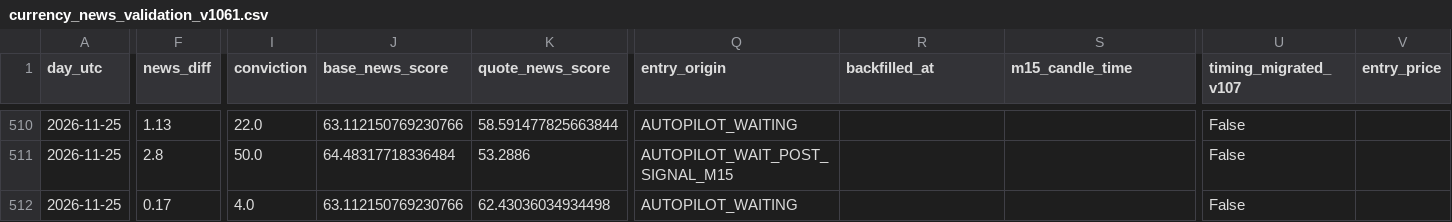
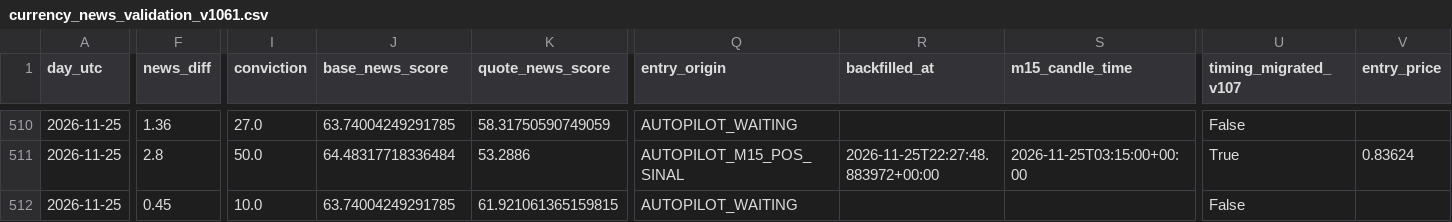
Before and after one commit to aparecidomikael97-ship-it/usd-macro-pro-v4, a CSV file: dados/currency_news_validation_v1061.csv, drawn as a sheet; only a part is shown, gaps mark what is left out; the diff covers the shown part only; the diff names each change by its address in the sheet, - before the commit and + after, or states it on an @@ line.

```diff
--- a/dados/currency_news_validation_v1061.csv
+++ b/dados/currency_news_validation_v1061.csv
-F510 (news_diff): 1.13
+F510 (news_diff): 1.36
-I510 (conviction): 22.0
+I510 (conviction): 27.0
-J510 (base_news_score): 63.112150769230766
+J510 (base_news_score): 63.74004249291785
-K510 (quote_news_score): 58.591477825663844
+K510 (quote_news_score): 58.31750590749059
-Q511 (entry_origin): AUTOPILOT_WAIT_POST_SIGNAL_M15
+Q511 (entry_origin): AUTOPILOT_M15_POS_SINAL
-R511 (backfilled_at): (empty)
+R511 (backfilled_at): 2026-11-25T22:27:48.883972+00:00
-S511 (m15_candle_time): (empty)
+S511 (m15_candle_time): 2026-11-25T03:15:00+00:00
-U511 (timing_migrated_v107): False
+U511 (timing_migrated_v107): True
-V511 (entry_price): (empty)
+V511 (entry_price): 0.83624
-F512 (news_diff): 0.17
+F512 (news_diff): 0.45
-I512 (conviction): 4.0
+I512 (conviction): 10.0
-J512 (base_news_score): 63.112150769230766
+J512 (base_news_score): 63.74004249291785
-K512 (quote_news_score): 62.43036034934498
+K512 (quote_news_score): 61.921061365159815
```
Also changed, not shown: 47 edited cells elsewhere in this file.
